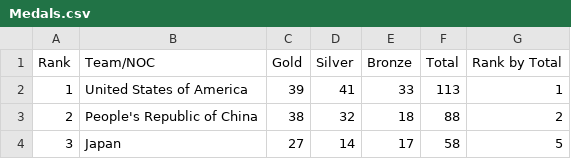
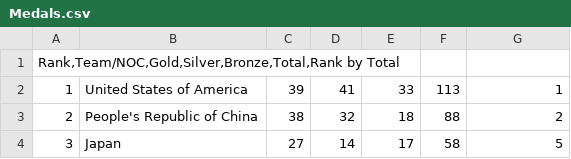
Before and after one commit to WafleraVertical/Olimpicos-de-Tokio-Data-Engineering-Proyect, a CSV file: data/Medals.csv, drawn as a sheet; only a part is shown.

Commit message:
Update Medals.csv

```diff
--- a/data/Medals.csv
+++ b/data/Medals.csv
@@ -1,2 +1,2 @@
-Rank;Team/NOC;Gold;Silver;Bronze;Total;Rank by Total
+Rank,Team/NOC,Gold,Silver,Bronze,Total,Rank by Total
 1;United States of America;39;41;33;113;1
```
